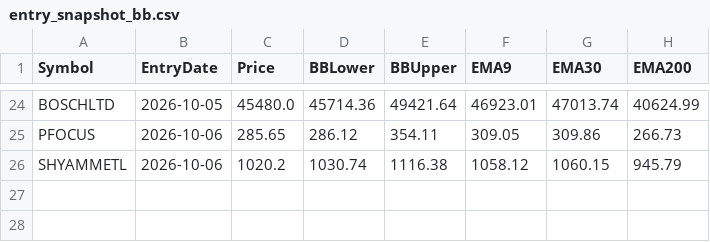
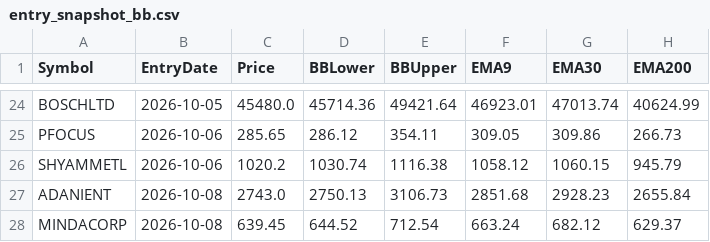
Before and after one commit to finnyrajmann/nse-bb-system, a CSV file: data/entry_snapshot_bb.csv, drawn as a sheet; only a part is shown, gaps mark what is left out.

Commit message:
Auto-update — 2026-10-08

```diff
--- a/data/entry_snapshot_bb.csv
+++ b/data/entry_snapshot_bb.csv
@@ -26 +26,3 @@ PFOCUS,2026-10-06,285.65,286.12,354.11,309.05,309.86,266.73
 SHYAMMETL,2026-10-06,1020.2,1030.74,1116.38,1058.12,1060.15,945.79
+ADANIENT,2026-10-08,2743.0,2750.13,3106.73,2851.68,2928.23,2655.84
+MINDACORP,2026-10-08,639.45,644.52,712.54,663.24,682.12,629.37
```
